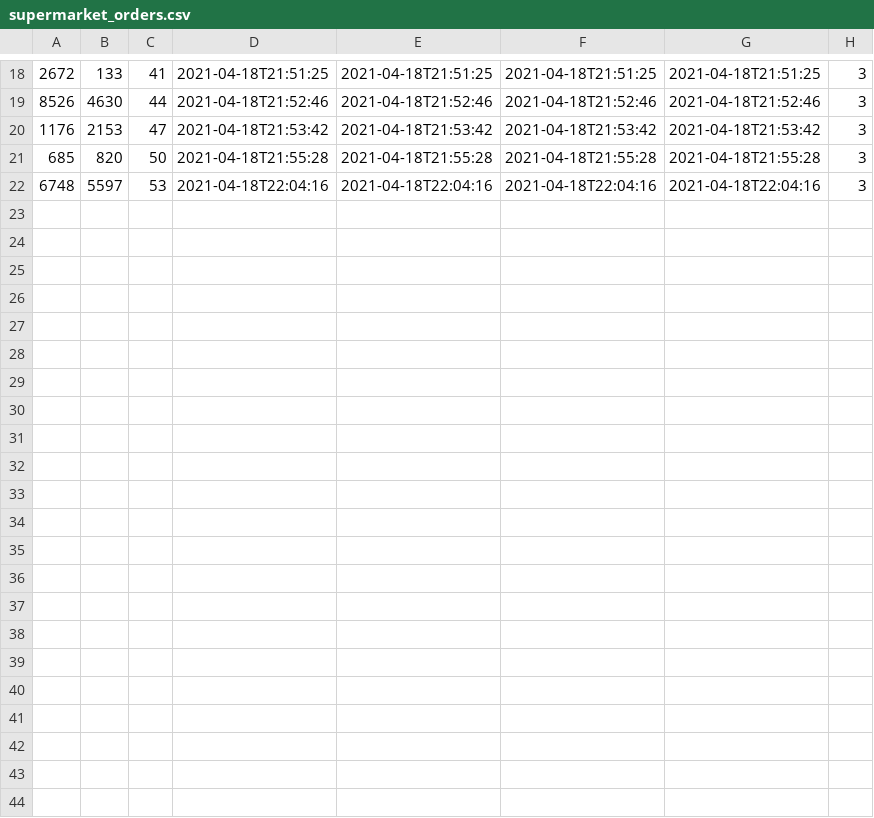
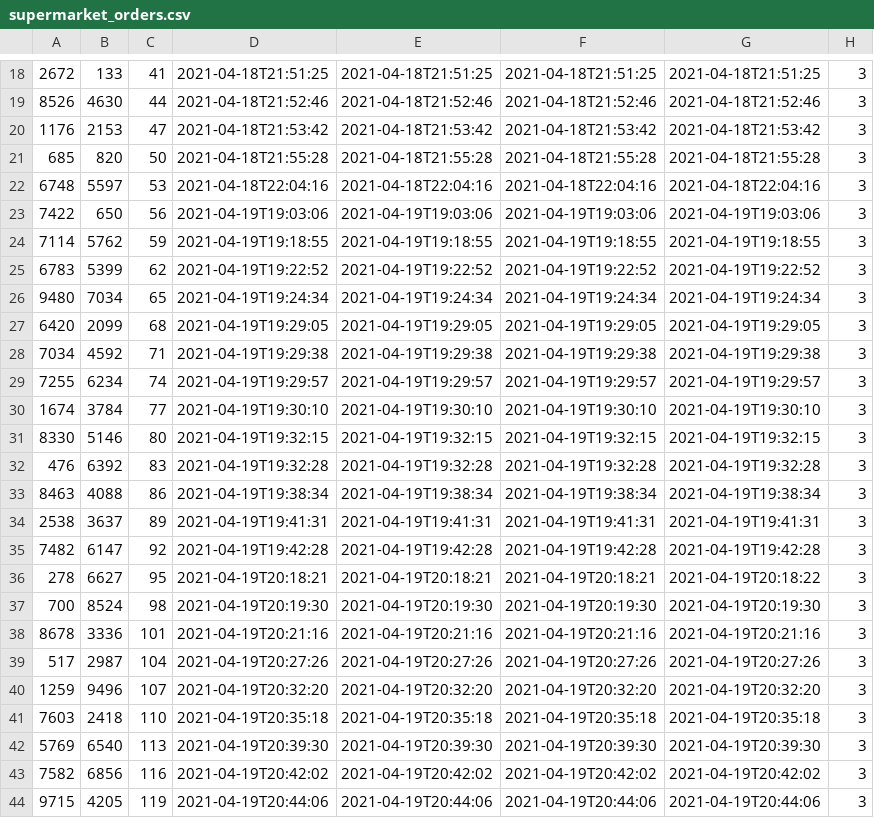
Before and after one commit to umuttkartal/SEPP, a CSV file: sepp/supermarket_orders.csv, drawn as a sheet; only a part is shown, gaps mark what is left out.

```diff
--- a/sepp/supermarket_orders.csv
+++ b/sepp/supermarket_orders.csv
@@ -22 +22,23 @@
 6748,5597,53,2021-04-18T22:04:16,2021-04-18T22:04:16,2021-04-18T22:04:16,2021-04-18T22:04:16,3
+7422,650,56,2021-04-19T19:03:06,2021-04-19T19:03:06,2021-04-19T19:03:06,2021-04-19T19:03:06,3
+7114,5762,59,2021-04-19T19:18:55,2021-04-19T19:18:55,2021-04-19T19:18:55,2021-04-19T19:18:55,3
+6783,5399,62,2021-04-19T19:22:52,2021-04-19T19:22:52,2021-04-19T19:22:52,2021-04-19T19:22:52,3
+9480,7034,65,2021-04-19T19:24:34,2021-04-19T19:24:34,2021-04-19T19:24:34,2021-04-19T19:24:34,3
+6420,2099,68,2021-04-19T19:29:05,2021-04-19T19:29:05,2021-04-19T19:29:05,2021-04-19T19:29:05,3
+7034,4592,71,2021-04-19T19:29:38,2021-04-19T19:29:38,2021-04-19T19:29:38,2021-04-19T19:29:38,3
+7255,6234,74,2021-04-19T19:29:57,2021-04-19T19:29:57,2021-04-19T19:29:57,2021-04-19T19:29:57,3
+1674,3784,77,2021-04-19T19:30:10,2021-04-19T19:30:10,2021-04-19T19:30:10,2021-04-19T19:30:10,3
+8330,5146,80,2021-04-19T19:32:15,2021-04-19T19:32:15,2021-04-19T19:32:15,2021-04-19T19:32:15,3
+476,6392,83,2021-04-19T19:32:28,2021-04-19T19:32:28,2021-04-19T19:32:28,2021-04-19T19:32:28,3
+8463,4088,86,2021-04-19T19:38:34,2021-04-19T19:38:34,2021-04-19T19:38:34,2021-04-19T19:38:34,3
+2538,3637,89,2021-04-19T19:41:31,2021-04-19T19:41:31,2021-04-19T19:41:31,2021-04-19T19:41:31,3
+7482,6147,92,2021-04-19T19:42:28,2021-04-19T19:42:28,2021-04-19T19:42:28,2021-04-19T19:42:28,3
+278,6627,95,2021-04-19T20:18:21,2021-04-19T20:18:21,2021-04-19T20:18:21,2021-04-19T20:18:22,3
+700,8524,98,2021-04-19T20:19:30,2021-04-19T20:19:30,2021-04-19T20:19:30,2021-04-19T20:19:30,3
+8678,3336,101,2021-04-19T20:21:16,2021-04-19T20:21:16,2021-04-19T20:21:16,2021-04-19T20:21:16,3
+517,2987,104,2021-04-19T20:27:26,2021-04-19T20:27:26,2021-04-19T20:27:26,2021-04-19T20:27:26,3
+1259,9496,107,2021-04-19T20:32:20,2021-04-19T20:32:20,2021-04-19T20:32:20,2021-04-19T20:32:20,3
+7603,2418,110,2021-04-19T20:35:18,2021-04-19T20:35:18,2021-04-19T20:35:18,2021-04-19T20:35:18,3
+5769,6540,113,2021-04-19T20:39:30,2021-04-19T20:39:30,2021-04-19T20:39:30,2021-04-19T20:39:30,3
+7582,6856,116,2021-04-19T20:42:02,2021-04-19T20:42:02,2021-04-19T20:42:02,2021-04-19T20:42:02,3
+9715,4205,119,2021-04-19T20:44:06,2021-04-19T20:44:06,2021-04-19T20:44:06,2021-04-19T20:44:06,3
```
Also changed, not shown: 5 other files.
